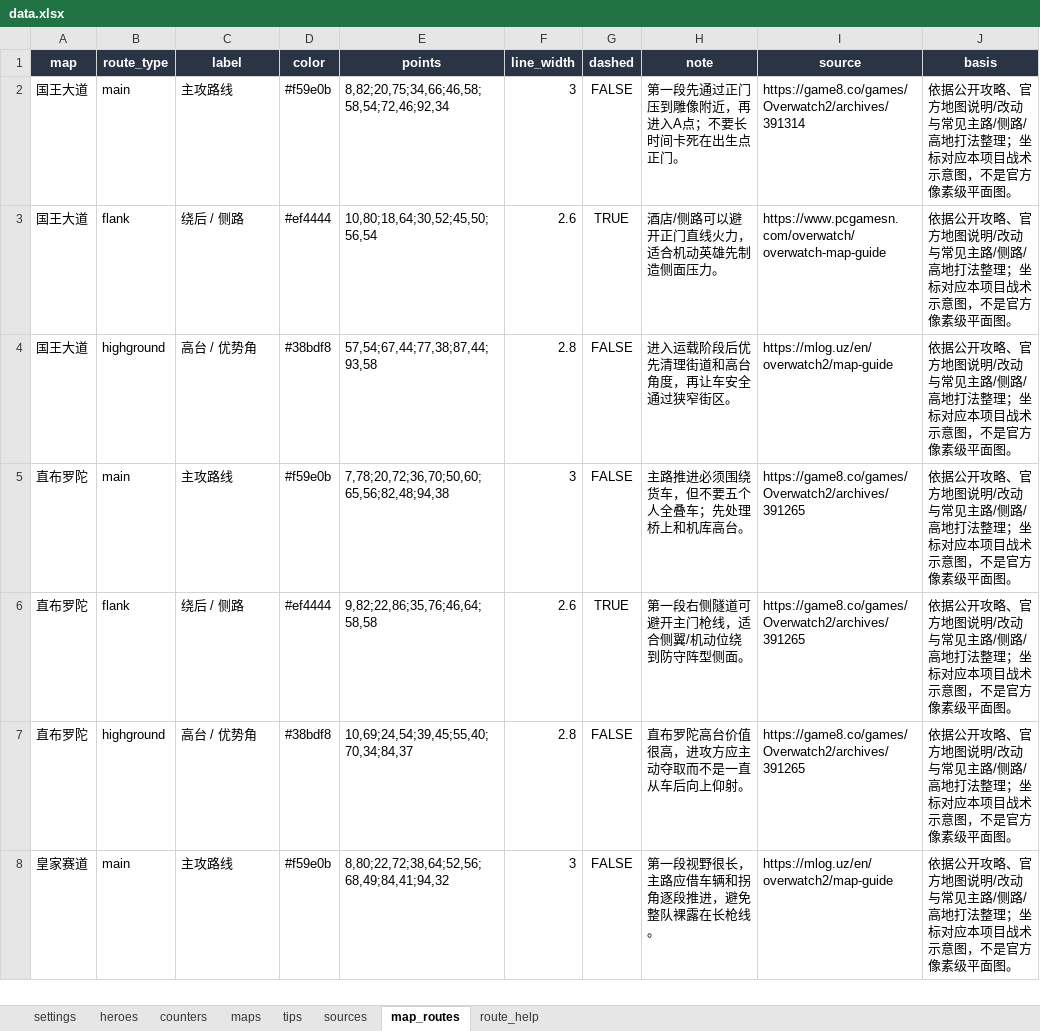
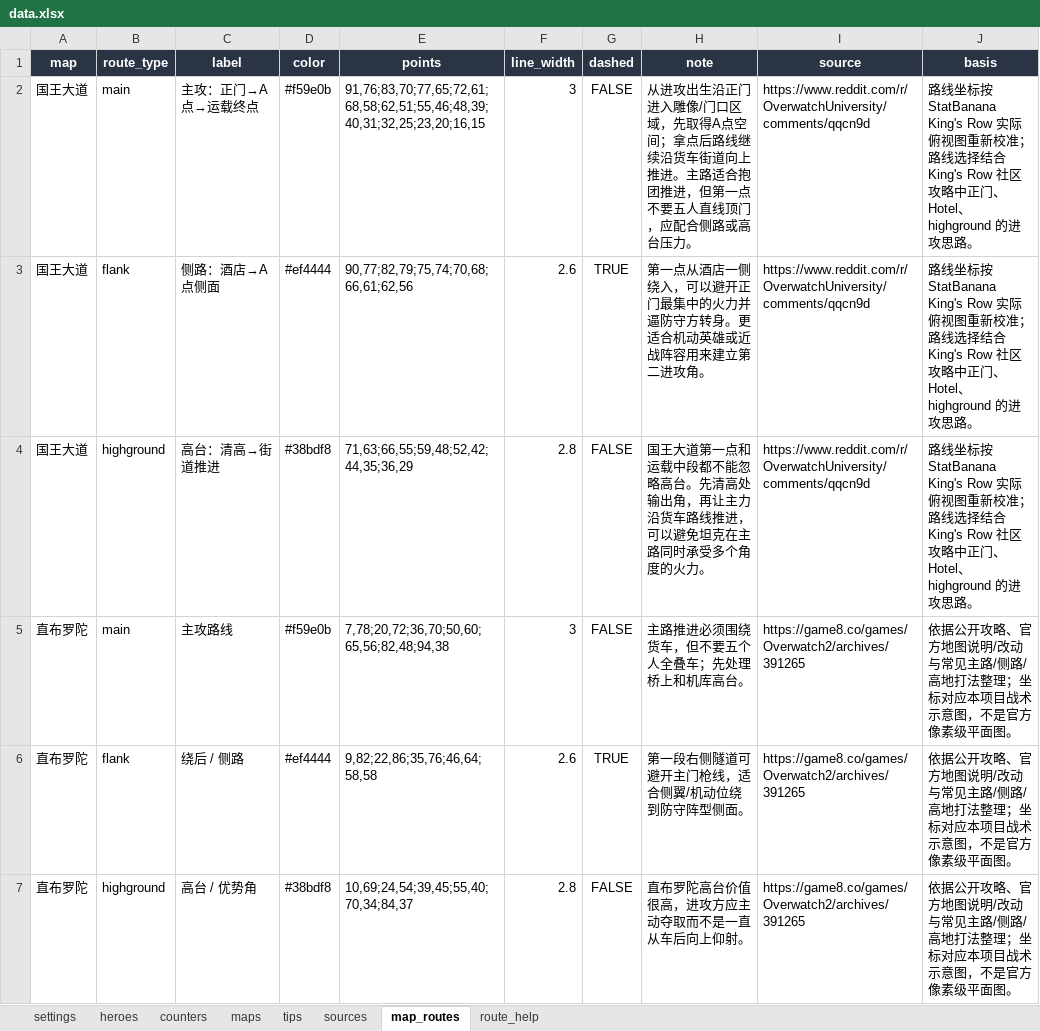
Before and after one commit to zhou277/overwatch-counter, an Excel workbook: data.xlsx, sheet map_routes, drawn as a sheet; only a part is shown; the shorter side is filled out with more unchanged rows; values as stored, in another font and other column widths than the file's, no borders; the diff names each change by its address in the sheet, - before the commit and + after, or states it on an @@ line.

```diff
--- a/data.xlsx (sheet map_routes)
+++ b/data.xlsx (sheet map_routes)
-C2 (label): 主攻路线
+C2 (label): 主攻：正门→A点→运载终点
-E2 (points): 8,82;20,75;34,66;46,58;58,54;72,46;92,34
+E2 (points): 91,76;83,70;77,65;72,61;68,58;62,51;55,46;48,39;40,31;32,25;23,20;16,15
-H2 (note): 第一段先通过正门压到雕像附近，再进入A点；不要长时间卡死在出生点正门。
+H2 (note): 从进攻出生沿正门进入雕像/门口区域，先取得A点空间；拿点后路线继续沿货车街道向上推进。主路适合抱团推进，但第一点不要五人直线顶门，应配合侧路或高台压力。
-I2 (source): https://game8.co/games/Overwatch2/archives/391314
+I2 (source): https://www.reddit.com/r/OverwatchUniversity/comments/qqcn9d
-J2:J4 (basis): 依据公开攻略、官方地图说明/改动与常见主路/侧路/高地打法整理；坐标对应本项目战术示意图，不是官方像素级平面图。
+J2:J4 (basis): 路线坐标按 StatBanana King's Row 实际俯视图重新校准；路线选择结合 King's Row 社区攻略中正门、Hotel、highground 的进攻思路。
-C3 (label): 绕后 / 侧路
+C3 (label): 侧路：酒店→A点侧面
-E3 (points): 10,80;18,64;30,52;45,50;56,54
+E3 (points): 90,77;82,79;75,74;70,68;66,61;62,56
-H3 (note): 酒店/侧路可以避开正门直线火力，适合机动英雄先制造侧面压力。
+H3 (note): 第一点从酒店一侧绕入，可以避开正门最集中的火力并逼防守方转身。更适合机动英雄或近战阵容用来建立第二进攻角。
-I3 (source): https://www.pcgamesn.com/overwatch/overwatch-map-guide
+I3 (source): https://www.reddit.com/r/OverwatchUniversity/comments/qqcn9d
-C4 (label): 高台 / 优势角
+C4 (label): 高台：清高→街道推进
-E4 (points): 57,54;67,44;77,38;87,44;93,58
+E4 (points): 71,63;66,55;59,48;52,42;44,35;36,29
-H4 (note): 进入运载阶段后优先清理街道和高台角度，再让车安全通过狭窄街区。
+H4 (note): 国王大道第一点和运载中段都不能忽略高台。先清高处输出角，再让主力沿货车路线推进，可以避免坦克在主路同时承受多个角度的火力。
-I4 (source): https://mlog.uz/en/overwatch2/map-guide
+I4 (source): https://www.reddit.com/r/OverwatchUniversity/comments/qqcn9d
```
Also changed, not shown: sheet maps, sheet settings, 4 other files.
